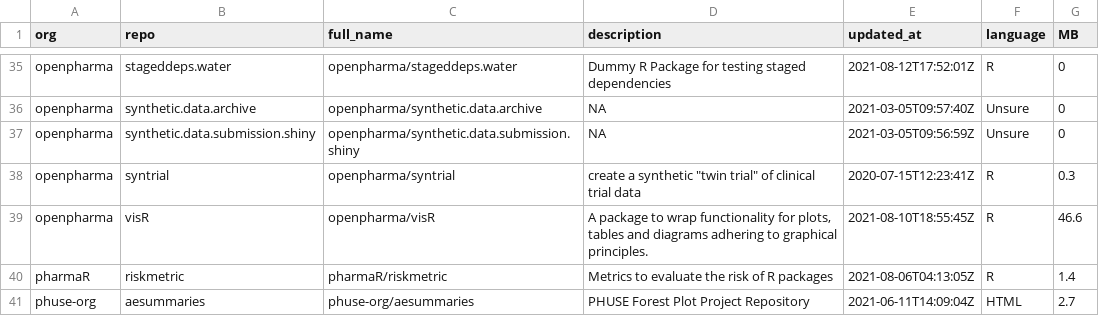
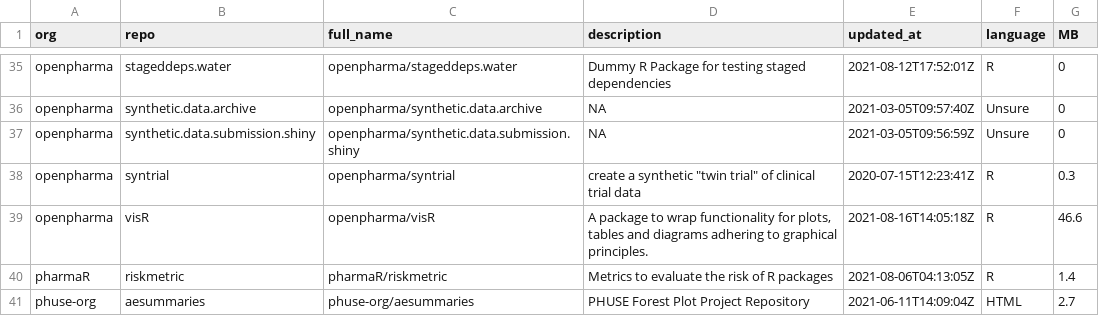
Before and after one commit to openpharma/openpharma_log, a CSV file: all-repos/data.csv, drawn as a sheet; only a part is shown, gaps mark what is left out.

Commit message:
update all-repos

```diff
--- a/all-repos/data.csv
+++ b/all-repos/data.csv
@@ -38,3 +38,3 @@
 "openpharma","syntrial","openpharma/syntrial","create a synthetic ""twin trial"" of clinical trial data","2020-07-15T12:23:41Z","R",0.3
-"openpharma","visR","openpharma/visR","A package to wrap functionality for plots, tables and diagrams adhering to graphical principles.","2021-08-10T18:55:45Z","R",46.6
+"openpharma","visR","openpharma/visR","A package to wrap functionality for plots, tables and diagrams adhering to graphical principles.","2021-08-16T14:05:18Z","R",46.6
 "pharmaR","riskmetric","pharmaR/riskmetric","Metrics to evaluate the risk of R packages ","2021-08-06T04:13:05Z","R",1.4
```
Also changed, not shown: 1 other file.
